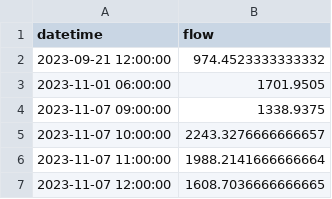
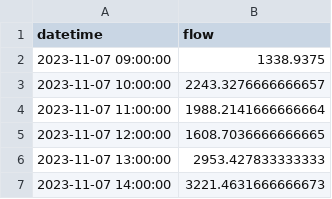
Before and after one commit to DHI/WaterBench-TimeSeries-WWTPINflow, a CSV file: observations/wwtp.csv, drawn as a sheet; only a part is shown; the shorter side is filled out with more unchanged rows.

Commit message:
Remove initial gap in flow

```diff
--- a/observations/wwtp.csv
+++ b/observations/wwtp.csv
@@ -1,4 +1,2 @@
 datetime;flow
-"2023-09-21 12:00:00";974.4523333333332
-"2023-11-01 06:00:00";1701.9505
 "2023-11-07 09:00:00";1338.9375
```
Also changed, not shown: 3 other files.
